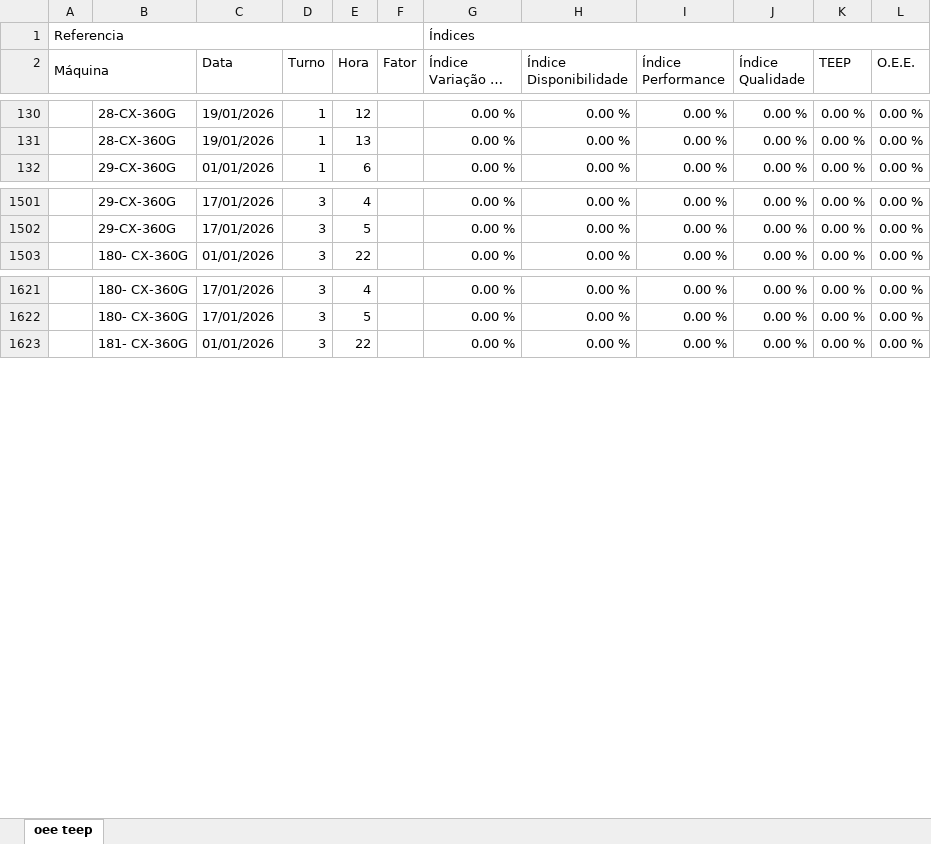
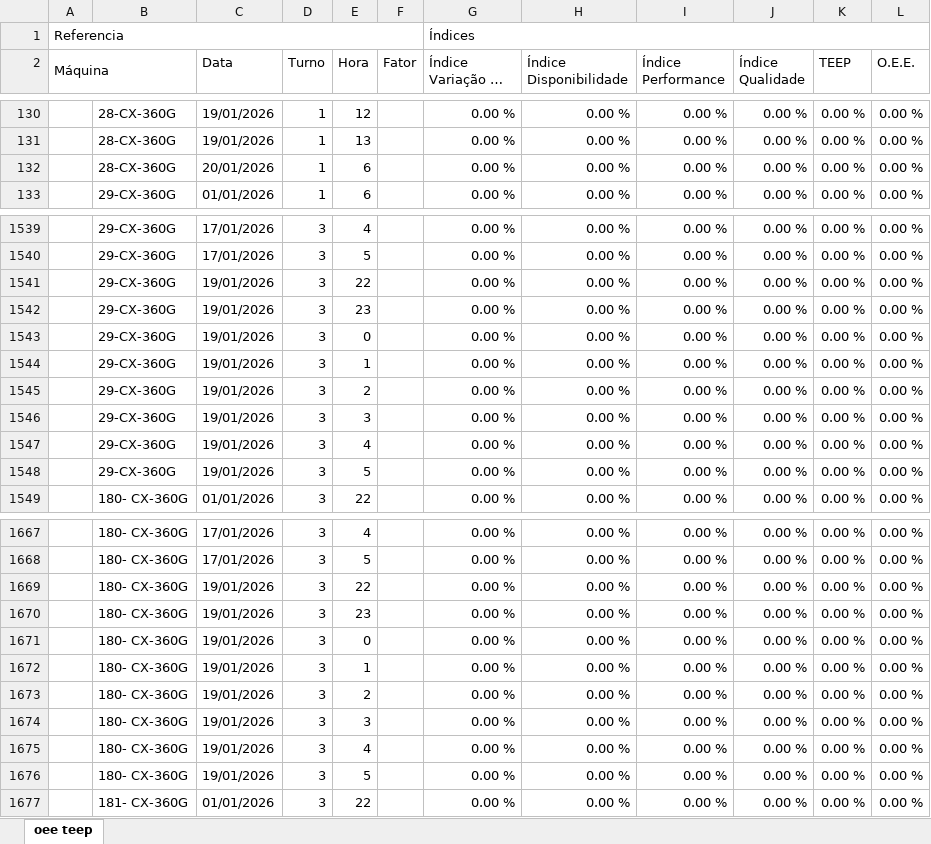
Before and after one commit to bacchirenan/PlasPrint2.0, an Excel workbook: oee teep.xlsx, sheet oee teep, drawn as a sheet; only a part is shown, gaps mark what is left out; long unchanged cells end in …; values as stored, in another font and other column widths than the file's, no cell formats; the diff covers the shown part only; the diff names each change by its address in the sheet, - before the commit and + after, or states it on an @@ line.

```diff
--- a/oee teep.xlsx (sheet oee teep)
+++ b/oee teep.xlsx (sheet oee teep)
+row 132:  | 28-CX-360G | 20/01/2026 | 1 | 6 |  | 0.00 % | 0.00 % | 0.00 % | 0.00 % | 0.00 % | 0.00 %
+row 1541:  | 29-CX-360G | 19/01/2026 | 3 | 22 |  | 0.00 % | 0.00 % | 0.00 % | 0.00 % | 0.00 % | 0.00 %
+row 1542:  | 29-CX-360G | 19/01/2026 | 3 | 23 |  | 0.00 % | 0.00 % | 0.00 % | 0.00 % | 0.00 % | 0.00 %
+row 1543:  | 29-CX-360G | 19/01/2026 | 3 | 0 |  | 0.00 % | 0.00 % | 0.00 % | 0.00 % | 0.00 % | 0.00 %
+row 1544:  | 29-CX-360G | 19/01/2026 | 3 | 1 |  | 0.00 % | 0.00 % | 0.00 % | 0.00 % | 0.00 % | 0.00 %
+row 1545:  | 29-CX-360G | 19/01/2026 | 3 | 2 |  | 0.00 % | 0.00 % | 0.00 % | 0.00 % | 0.00 % | 0.00 %
+row 1546:  | 29-CX-360G | 19/01/2026 | 3 | 3 |  | 0.00 % | 0.00 % | 0.00 % | 0.00 % | 0.00 % | 0.00 %
+row 1547:  | 29-CX-360G | 19/01/2026 | 3 | 4 |  | 0.00 % | 0.00 % | 0.00 % | 0.00 % | 0.00 % | 0.00 %
+row 1548:  | 29-CX-360G | 19/01/2026 | 3 | 5 |  | 0.00 % | 0.00 % | 0.00 % | 0.00 % | 0.00 % | 0.00 %
+row 1669:  | 180- CX-360G | 19/01/2026 | 3 | 22 |  | 0.00 % | 0.00 % | 0.00 % | 0.00 % | 0.00 % | 0.00 %
+row 1670:  | 180- CX-360G | 19/01/2026 | 3 | 23 |  | 0.00 % | 0.00 % | 0.00 % | 0.00 % | 0.00 % | 0.00 %
+row 1671:  | 180- CX-360G | 19/01/2026 | 3 | 0 |  | 0.00 % | 0.00 % | 0.00 % | 0.00 % | 0.00 % | 0.00 %
+row 1672:  | 180- CX-360G | 19/01/2026 | 3 | 1 |  | 0.00 % | 0.00 % | 0.00 % | 0.00 % | 0.00 % | 0.00 %
+row 1673:  | 180- CX-360G | 19/01/2026 | 3 | 2 |  | 0.00 % | 0.00 % | 0.00 % | 0.00 % | 0.00 % | 0.00 %
+row 1674:  | 180- CX-360G | 19/01/2026 | 3 | 3 |  | 0.00 % | 0.00 % | 0.00 % | 0.00 % | 0.00 % | 0.00 %
+row 1675:  | 180- CX-360G | 19/01/2026 | 3 | 4 |  | 0.00 % | 0.00 % | 0.00 % | 0.00 % | 0.00 % | 0.00 %
+row 1676:  | 180- CX-360G | 19/01/2026 | 3 | 5 |  | 0.00 % | 0.00 % | 0.00 % | 0.00 % | 0.00 % | 0.00 %
```
Also changed, not shown: 57 added rows, 4 removed rows and 15 edited cells elsewhere in this sheet, cell formats, Canudos.xlsx, producao.xlsx.
